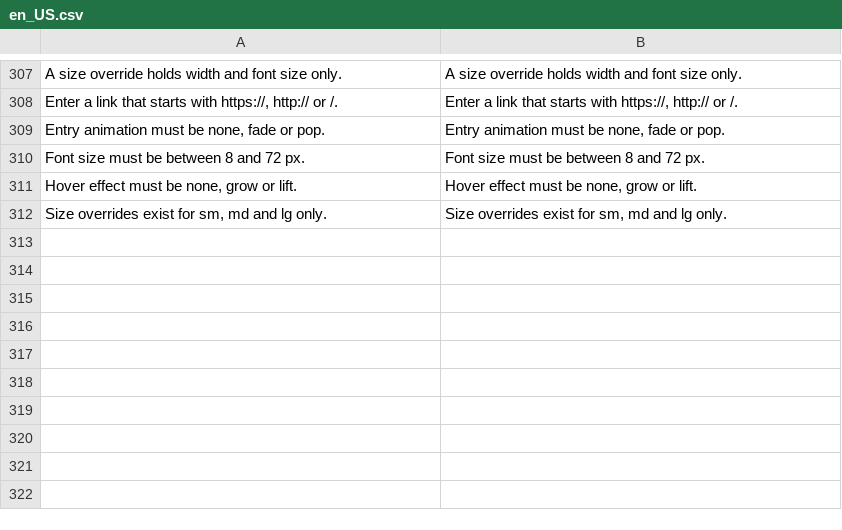
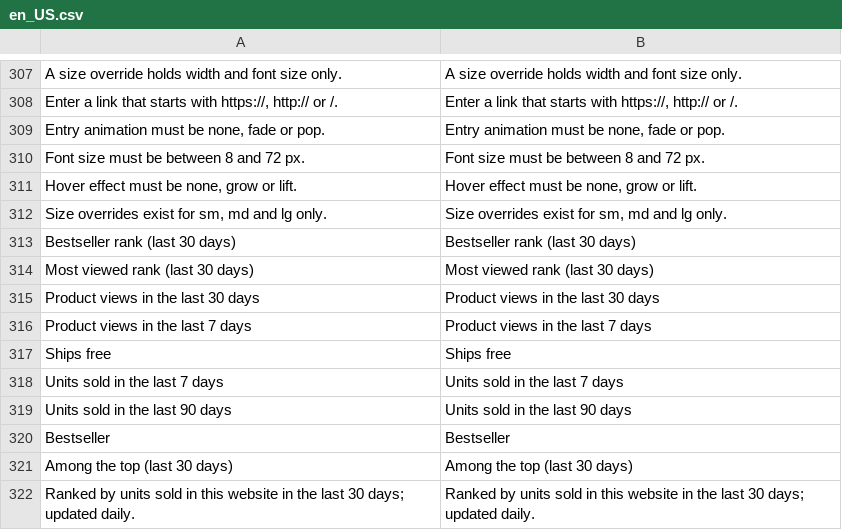
Before and after one commit to 5mehulhelp5/openlabel, a CSV file: i18n/en_US.csv, drawn as a sheet; only a part is shown, gaps mark what is left out; the diff names each change by its address in the sheet, - before the commit and + after, or states it on an @@ line.

Commit message:
feat(conditions): bestseller, most viewed and ships-free conditions
- Bestseller: units sold in the last 7/30/90 days and sales rank over
  30 days, per website, net of canceled and refunded units.
- Most viewed: product views in the last 7/30 days and view rank over
  30 days (reports module; empty when it is missing).
- Ships free: free-shipping threshold met by the final price, or an
  active no-coupon cart rule with free shipping and no conditions.
- Bestseller quick switch on the label form ("among the top N").
- SqlBuilder accepts a subquery as a join table.
- Date-relative: labels using them are reindexed by the daily cron.

```diff
--- a/i18n/en_US.csv
+++ b/i18n/en_US.csv
+row 313: Bestseller rank (last 30 days) | Bestseller rank (last 30 days)
+row 314: Most viewed rank (last 30 days) | Most viewed rank (last 30 days)
+row 315: Product views in the last 30 days | Product views in the last 30 days
+row 316: Product views in the last 7 days | Product views in the last 7 days
+row 317: Ships free | Ships free
+row 318: Units sold in the last 7 days | Units sold in the last 7 days
+row 319: Units sold in the last 90 days | Units sold in the last 90 days
+row 320: Bestseller | Bestseller
+row 321: Among the top (last 30 days) | Among the top (last 30 days)
+row 322: Ranked by units sold in this website in the last 30 days; updated daily. | Ranked by units sold in this website in the last 30 days; updated daily.
```
Also changed, not shown: 18 other files.
